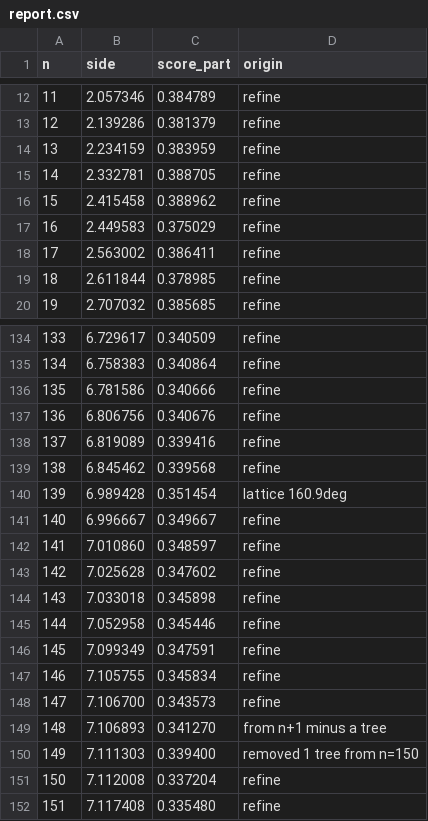
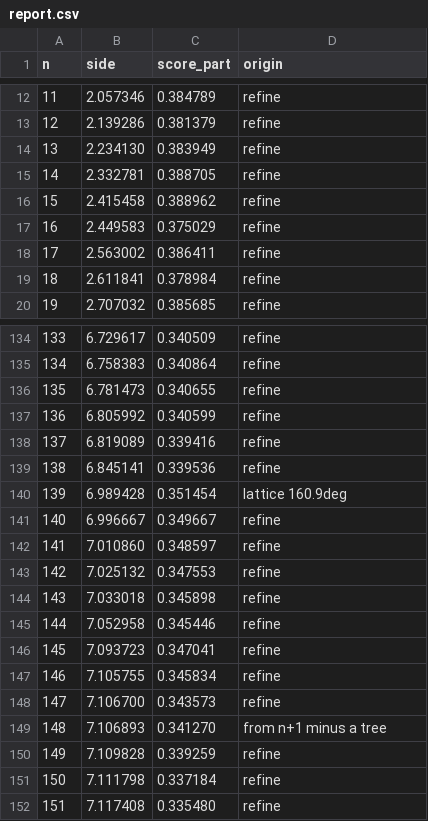
Before and after one commit to tertius4/izazi-code-challenge-christmas-tree, a CSV file: data/current-best/report.csv, drawn as a sheet; only a part is shown, gaps mark what is left out; the diff covers the shown part only.

```diff
--- a/data/current-best/report.csv
+++ b/data/current-best/report.csv
@@ -13,3 +13,3 @@ n,side,score_part,origin
 12,2.139286,0.381379,refine
-13,2.234159,0.383959,refine
+13,2.234130,0.383949,refine
 14,2.332781,0.388705,refine
@@ -18,3 +18,3 @@ n,side,score_part,origin
 17,2.563002,0.386411,refine
-18,2.611844,0.378985,refine
+18,2.611841,0.378984,refine
 19,2.707032,0.385685,refine
@@ -135,6 +135,6 @@ n,side,score_part,origin
 134,6.758383,0.340864,refine
-135,6.781586,0.340666,refine
-136,6.806756,0.340676,refine
+135,6.781473,0.340655,refine
+136,6.805992,0.340599,refine
 137,6.819089,0.339416,refine
-138,6.845462,0.339568,refine
+138,6.845141,0.339536,refine
 139,6.989428,0.351454,lattice 160.9deg
@@ -142,6 +142,6 @@ n,side,score_part,origin
 141,7.010860,0.348597,refine
-142,7.025628,0.347602,refine
+142,7.025132,0.347553,refine
 143,7.033018,0.345898,refine
 144,7.052958,0.345446,refine
-145,7.099349,0.347591,refine
+145,7.093723,0.347041,refine
 146,7.105755,0.345834,refine
@@ -149,4 +149,4 @@ n,side,score_part,origin
 148,7.106893,0.341270,from n+1 minus a tree
-149,7.111303,0.339400,removed 1 tree from n=150
-150,7.112008,0.337204,refine
+149,7.109828,0.339259,refine
+150,7.111798,0.337184,refine
 151,7.117408,0.335480,refine
```
Also changed, not shown: 69 edited cells elsewhere in this file, 1 other file.
